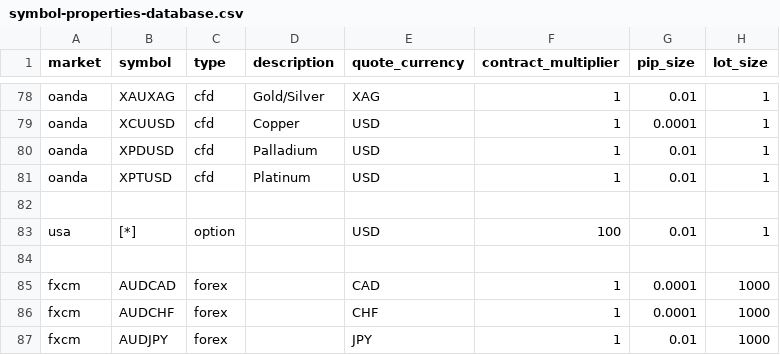
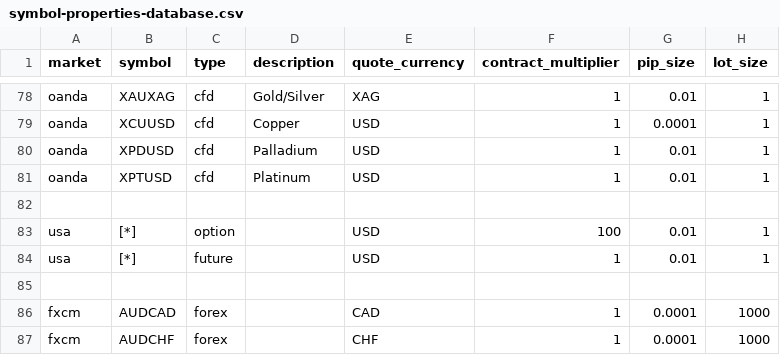
Before and after one commit to csroller168/Lean, a CSV file: Data/symbol-properties/symbol-properties-database.csv, drawn as a sheet; only a part is shown, gaps mark what is left out; the shorter side is filled out with more unchanged rows; the diff names each change by its address in the sheet, - before the commit and + after, or states it on an @@ line.

Commit message:
Added real-time support for futures. Tested with IQFeed, IB.

```diff
--- a/Data/symbol-properties/symbol-properties-database.csv
+++ b/Data/symbol-properties/symbol-properties-database.csv
+row 84: usa | [*] | future |  | USD | 1 | 0.01 | 1
```
Also changed, not shown: 18 other files.
